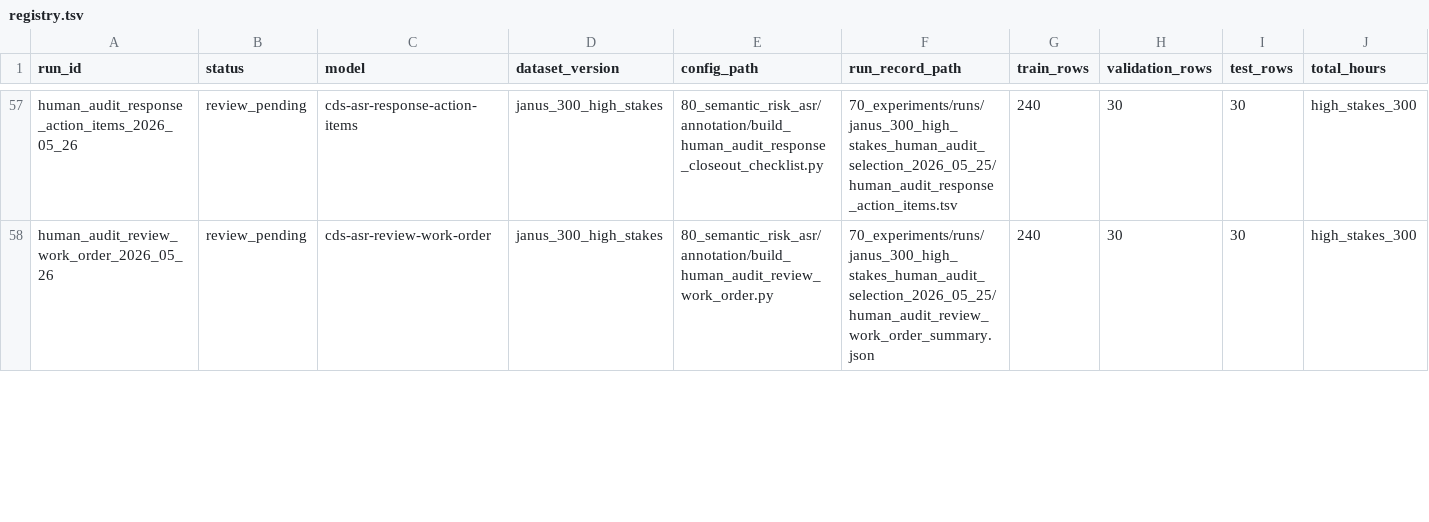
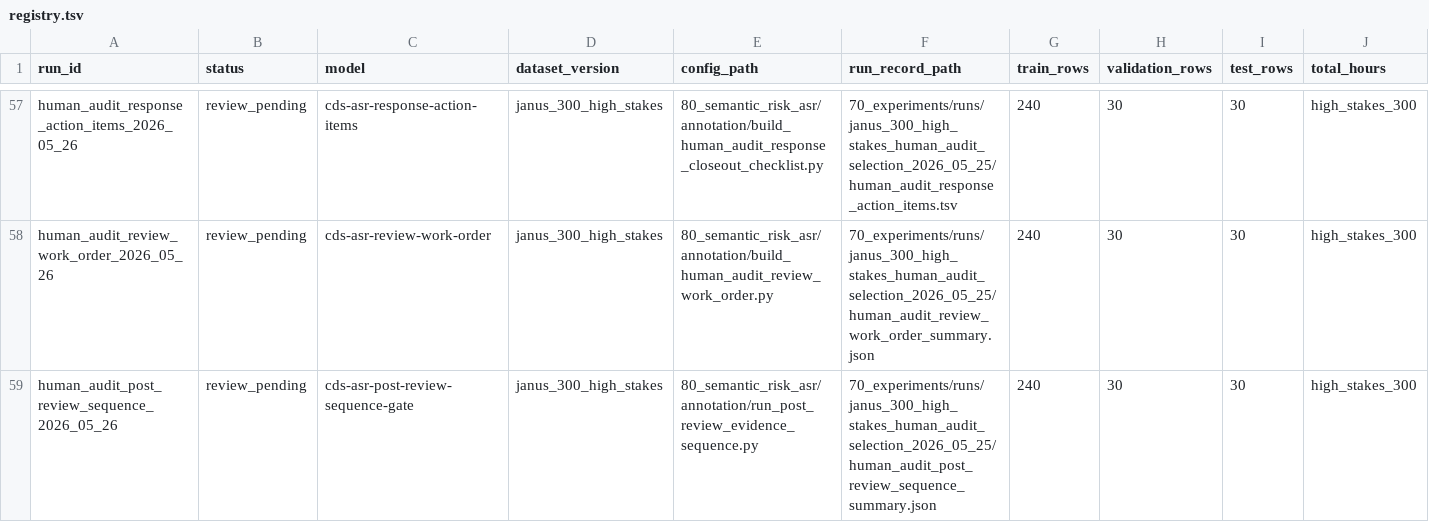
Before and after one commit to JasonLn0711/cib-semantic-risk-asr, a TSV file: 70_experiments/registry.tsv, drawn as a sheet; only a part is shown, gaps mark what is left out; rows hold the shown columns only; the diff covers the shown part only; the diff names each change by its address in the sheet, - before the commit and + after, or states it on an @@ line.

Commit message:
docs: record post-review sequence gate

```diff
--- a/70_experiments/registry.tsv
+++ b/70_experiments/registry.tsv
+row 59: human_audit_post_review_sequence_2026_05_26 | review_pending | cds-asr-post-review-sequence-gate | janus_300_high_stakes | 80_semantic_risk_asr/annotation/run_post_review_evidence_sequence.py | 70_experiments/runs/janus_300_high_stakes_human_audit_selection_2026_05_25/human_audit_post_review_sequence_summary.json | 240 | 30 | 30 | high_stakes_300
```
Also changed, not shown: 3 edited cells elsewhere in this file, 70_experiments/runs/postdoc_evidence_chain_2026_05_25/evidence_chain_consistency.tsv, 17 other files.
